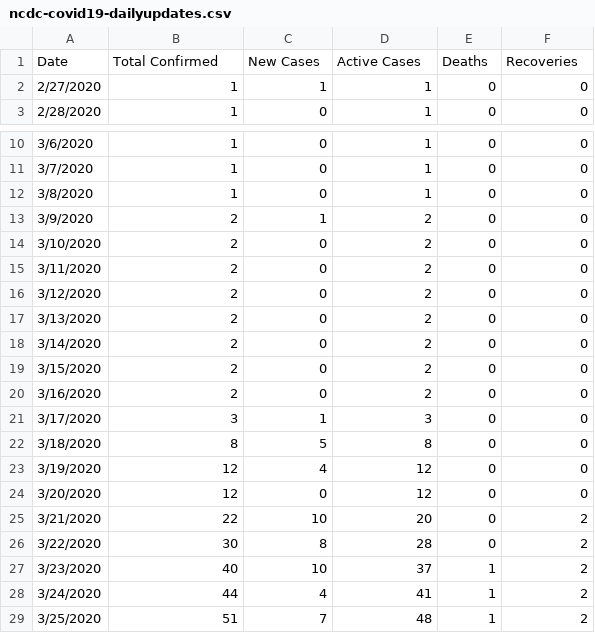
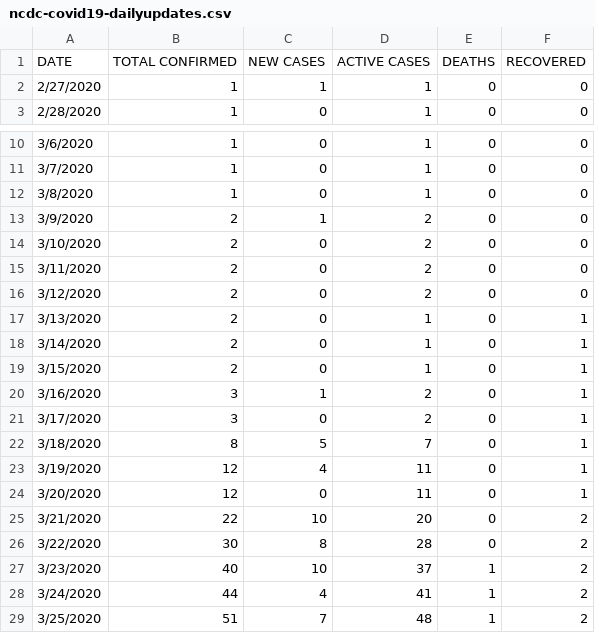
Before and after one commit to Kamparia/nigeria-covid19-data, a CSV file: data/csv/ncdc-covid19-dailyupdates.csv, drawn as a sheet; only a part is shown, gaps mark what is left out.

```diff
--- a/data/csv/ncdc-covid19-dailyupdates.csv
+++ b/data/csv/ncdc-covid19-dailyupdates.csv
@@ -1,2 +1,2 @@
-Date,Total Confirmed,New Cases,Active Cases,Deaths,Recoveries
+DATE,TOTAL CONFIRMED,NEW CASES,ACTIVE CASES,DEATHS,RECOVERED
 2/27/2020,1,1,1,0,0
@@ -16,10 +16,10 @@ Date,Total Confirmed,New Cases,Active Cases,Deaths,Recoveries
 3/12/2020,2,0,2,0,0
-3/13/2020,2,0,2,0,0
-3/14/2020,2,0,2,0,0
-3/15/2020,2,0,2,0,0
-3/16/2020,2,0,2,0,0
-3/17/2020,3,1,3,0,0
-3/18/2020,8,5,8,0,0
-3/19/2020,12,4,12,0,0
-3/20/2020,12,0,12,0,0
+3/13/2020,2,0,1,0,1
+3/14/2020,2,0,1,0,1
+3/15/2020,2,0,1,0,1
+3/16/2020,3,1,2,0,1
+3/17/2020,3,0,2,0,1
+3/18/2020,8,5,7,0,1
+3/19/2020,12,4,11,0,1
+3/20/2020,12,0,11,0,1
 3/21/2020,22,10,20,0,2
```
Also changed, not shown: data/csv/ncdc-covid19-states.csv, 7 other files.
